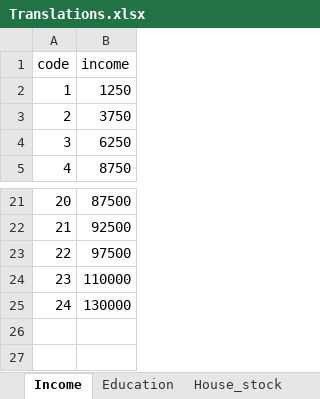
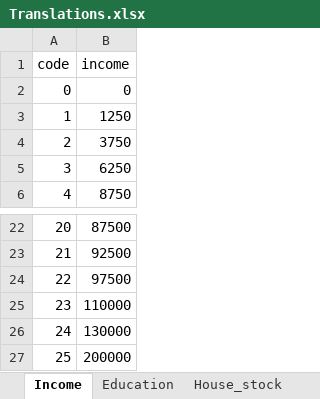
Before and after one commit to gschivley/Visualization-tutorial, an Excel workbook: Translations.xlsx, sheet Income, drawn as a sheet; only a part is shown, gaps mark what is left out; values as stored, in another font and other column widths than the file's, no borders; the diff names each change by its address in the sheet, - before the commit and + after, or states it on an @@ line.

Commit message:
More edits
Added code to show data development, random jitter for income

```diff
--- a/Translations.xlsx (sheet Income)
+++ b/Translations.xlsx (sheet Income)
+row 2: 0 | 0
+row 27: 25 | 200000
```
Also changed, not shown: 1 other file.
